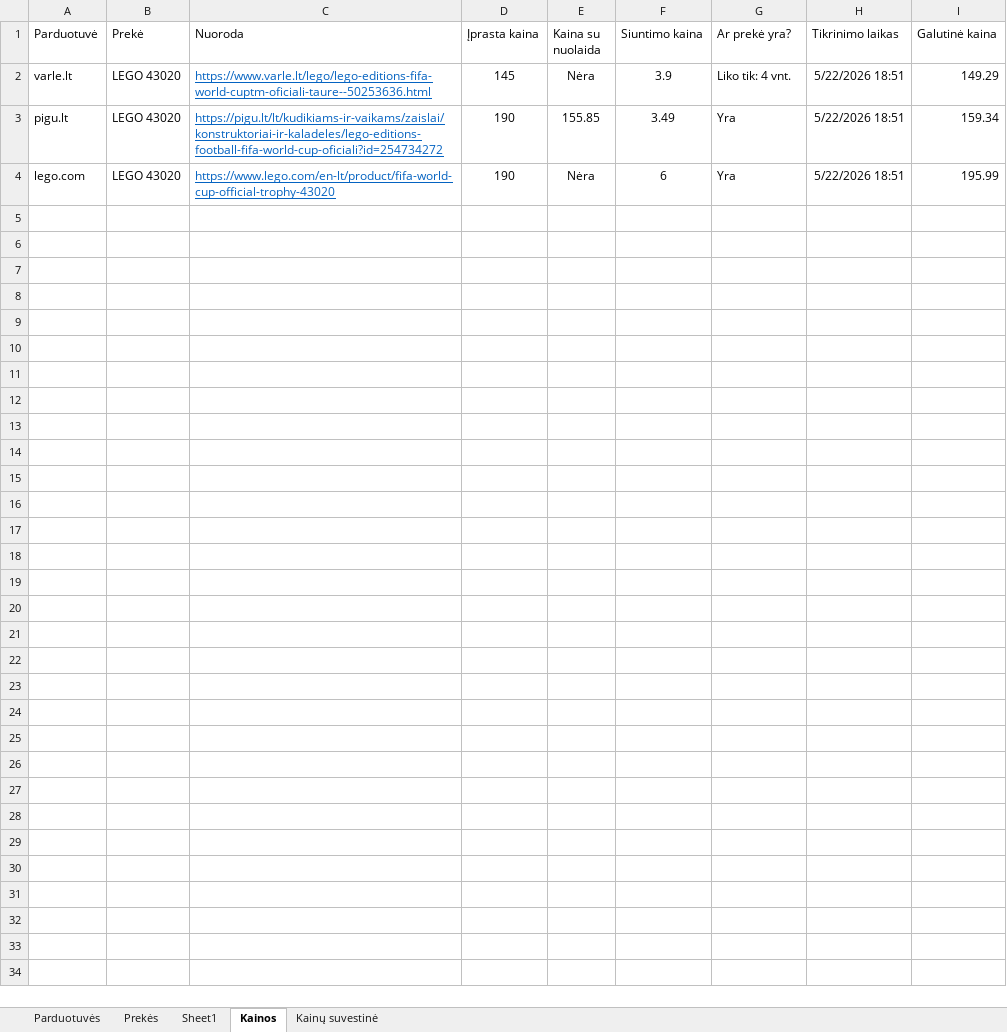
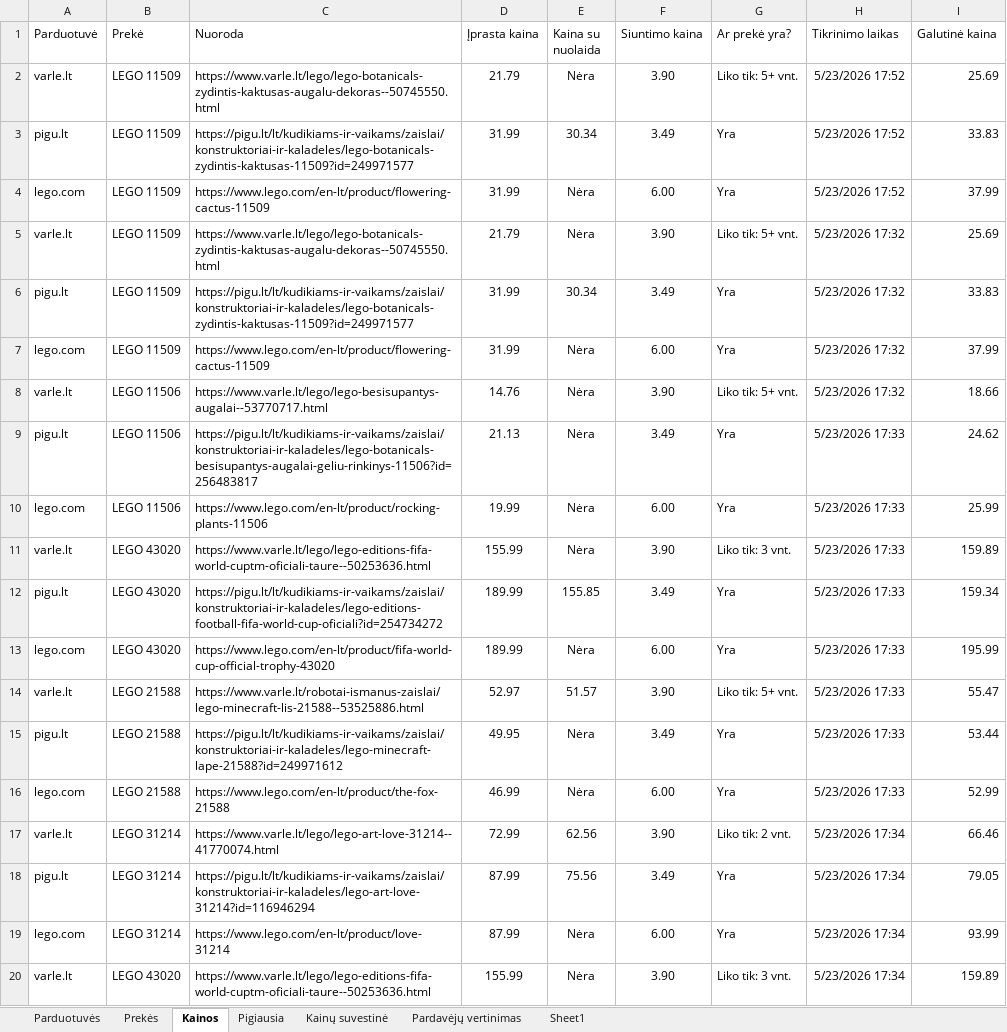
Before and after one commit to nupustas/rpa, an Excel workbook: Grupinis/KainuStebejimas.xlsx, sheet Kainos, drawn as a sheet; only a part is shown; values as stored, in another font and other column widths than the file's, no borders; addresses are those after the commit; the diff covers the shown part only; the diff names each change by its address in the sheet, - before the commit and + after, or states it on an @@ line.

```diff
--- a/Grupinis/KainuStebejimas.xlsx (sheet Kainos)
+++ b/Grupinis/KainuStebejimas.xlsx (sheet Kainos)
+sheet tab: Pigiausia
+sheet tab: Pardavėjų vertinimas
@@ sheet tab order changed: Parduotuvės | Prekės | Kainos | Pigiausia | Kainų suvestinė | Pardavėjų vertinimas | Sheet1 @@
+row 2: varle.lt | LEGO 11509 | https://www.varle.lt/lego/lego-botanicals-zydintis-kaktusas-augalu-dekoras--50745550.html | 21.79 | Nėra | 3.90 | Liko tik: 5+ vnt. | 5/23/2026 17:52 | 25.69
+row 3: pigu.lt | LEGO 11509 | https://pigu.lt/lt/kudikiams-ir-vaikams/zaislai/konstruktoriai-ir-kaladeles/lego-botanicals-zydintis-kaktusas-11509?id=249971577 | 31.99 | 30.34 | 3.49 | Yra | 5/23/2026 17:52 | 33.83
+row 4: lego.com | LEGO 11509 | https://www.lego.com/en-lt/product/flowering-cactus-11509 | 31.99 | Nėra | 6.00 | Yra | 5/23/2026 17:52 | 37.99
+row 5: varle.lt | LEGO 11509 | https://www.varle.lt/lego/lego-botanicals-zydintis-kaktusas-augalu-dekoras--50745550.html | 21.79 | Nėra | 3.90 | Liko tik: 5+ vnt. | 5/23/2026 17:32 | 25.69
+row 6: pigu.lt | LEGO 11509 | https://pigu.lt/lt/kudikiams-ir-vaikams/zaislai/konstruktoriai-ir-kaladeles/lego-botanicals-zydintis-kaktusas-11509?id=249971577 | 31.99 | 30.34 | 3.49 | Yra | 5/23/2026 17:32 | 33.83
+row 7: lego.com | LEGO 11509 | https://www.lego.com/en-lt/product/flowering-cactus-11509 | 31.99 | Nėra | 6.00 | Yra | 5/23/2026 17:32 | 37.99
+row 8: varle.lt | LEGO 11506 | https://www.varle.lt/lego/lego-besisupantys-augalai--53770717.html | 14.76 | Nėra | 3.90 | Liko tik: 5+ vnt. | 5/23/2026 17:32 | 18.66
+row 9: pigu.lt | LEGO 11506 | https://pigu.lt/lt/kudikiams-ir-vaikams/zaislai/konstruktoriai-ir-kaladeles/lego-botanicals-besisupantys-augalai-geliu-rinkinys-11506?id=256483817 | 21.13 | Nėra | 3.49 | Yra | 5/23/2026 17:33 | 24.62
+row 10: lego.com | LEGO 11506 | https://www.lego.com/en-lt/product/rocking-plants-11506 | 19.99 | Nėra | 6.00 | Yra | 5/23/2026 17:33 | 25.99
@@ C11:C13 underline: on → off, text colour: #0563C1 → black @@
-D11 (Įprasta kaina): 145
+D11 (Įprasta kaina): 155.99
-F11 (Siuntimo kaina): 3.9
+F11 (Siuntimo kaina): 3.90
-G11 (Ar prekė yra?): Liko tik: 4 vnt.
+G11 (Ar prekė yra?): Liko tik: 3 vnt.
-H11:H13 (Tikrinimo laikas): 5/22/2026 18:51
+H11:H13 (Tikrinimo laikas): 5/23/2026 17:33
-I11 (Galutinė kaina): 149.29
+I11 (Galutinė kaina): 159.89
-D12:D13 (Įprasta kaina): 190
+D12:D13 (Įprasta kaina): 189.99
-F13 (Siuntimo kaina): 6
+F13 (Siuntimo kaina): 6.00
+row 14: varle.lt | LEGO 21588 | https://www.varle.lt/robotai-ismanus-zaislai/lego-minecraft-lis-21588--53525886.html | 52.97 | 51.57 | 3.90 | Liko tik: 5+ vnt. | 5/23/2026 17:33 | 55.47
+row 15: pigu.lt | LEGO 21588 | https://pigu.lt/lt/kudikiams-ir-vaikams/zaislai/konstruktoriai-ir-kaladeles/lego-minecraft-lape-21588?id=249971612 | 49.95 | Nėra | 3.49 | Yra | 5/23/2026 17:33 | 53.44
+row 16: lego.com | LEGO 21588 | https://www.lego.com/en-lt/product/the-fox-21588 | 46.99 | Nėra | 6.00 | Yra | 5/23/2026 17:33 | 52.99
+row 17: varle.lt | LEGO 31214 | https://www.varle.lt/lego/lego-art-love-31214--41770074.html | 72.99 | 62.56 | 3.90 | Liko tik: 2 vnt. | 5/23/2026 17:34 | 66.46
+row 18: pigu.lt | LEGO 31214 | https://pigu.lt/lt/kudikiams-ir-vaikams/zaislai/konstruktoriai-ir-kaladeles/lego-art-love-31214?id=116946294 | 87.99 | 75.56 | 3.49 | Yra | 5/23/2026 17:34 | 79.05
+row 19: lego.com | LEGO 31214 | https://www.lego.com/en-lt/product/love-31214 | 87.99 | Nėra | 6.00 | Yra | 5/23/2026 17:34 | 93.99
+row 20: varle.lt | LEGO 43020 | https://www.varle.lt/lego/lego-editions-fifa-world-cuptm-oficiali-taure--50253636.html | 155.99 | Nėra | 3.90 | Liko tik: 3 vnt. | 5/23/2026 17:34 | 159.89
```
Also changed, not shown: 11 added rows elsewhere in this sheet, sheet Kainų suvestinė, sheet Parduotuvės, sheet Prekės, 8 other files.
